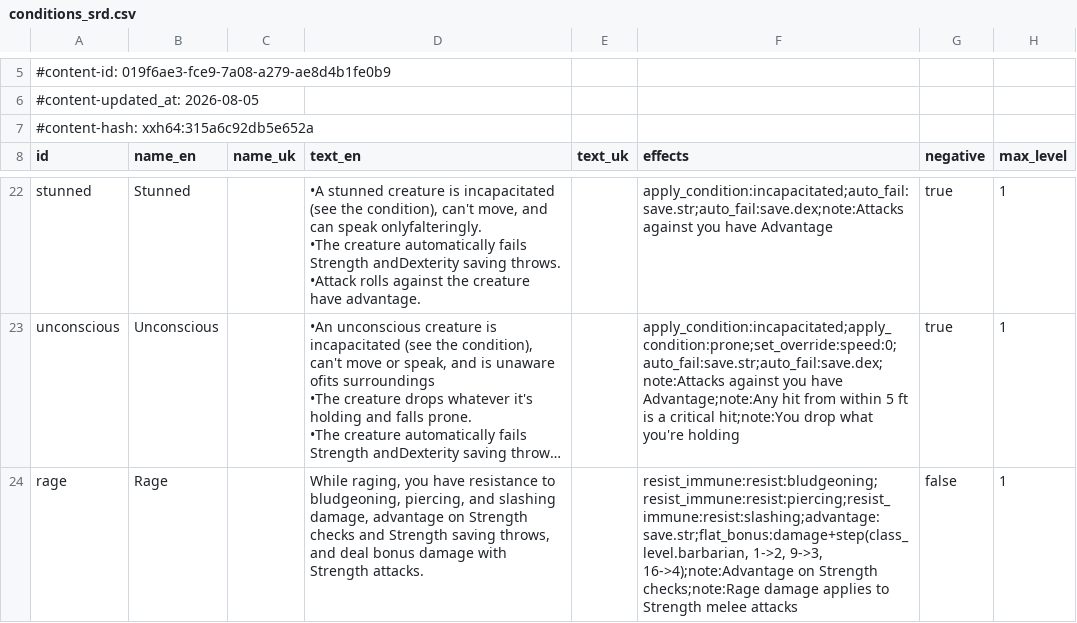
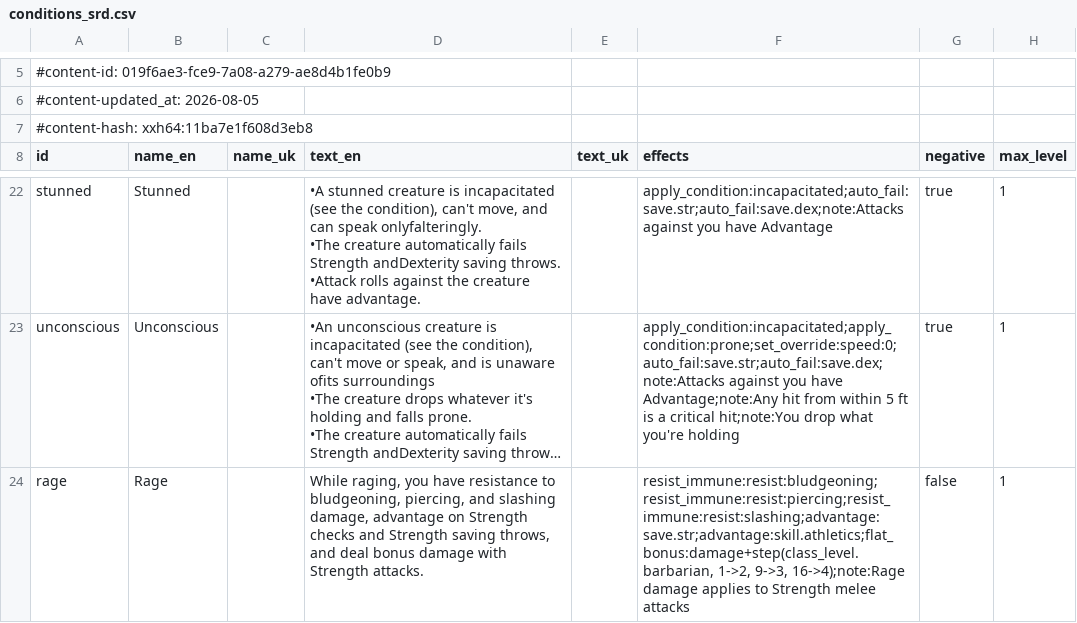
Before and after one commit to FernDragonborn/charnik, a CSV file: content/srd-2014/conditions_srd.csv, drawn as a sheet; only a part is shown, gaps mark what is left out; long unchanged cells end in …; the diff names each change by its address in the sheet, - before the commit and + after, or states it on an @@ line.

```diff
--- a/content/srd-2014/conditions_srd.csv
+++ b/content/srd-2014/conditions_srd.csv
-A7 (id): #content-hash: xxh64:315a6c92db5e652a
+A7 (id): #content-hash: xxh64:11ba7e1f608d3eb8
-F24 (effects): resist_immune:resist:bludgeoning;resist_immune:resist:piercing;resist_immune:resist:slashing;advantage:save.str;flat_bonus:damage+step(class_level.barbarian, 1->2, 9->3, 16->4);note:Advantage on Strength checks;note:Rage damage applies…
+F24 (effects): resist_immune:resist:bludgeoning;resist_immune:resist:piercing;resist_immune:resist:slashing;advantage:save.str;advantage:skill.athletics;flat_bonus:damage+step(class_level.barbarian, 1->2, 9->3, 16->4);note:Rage damage applies…
```
Also changed, not shown: content/srd-2024/conditions_srd.csv, 4 other files.
